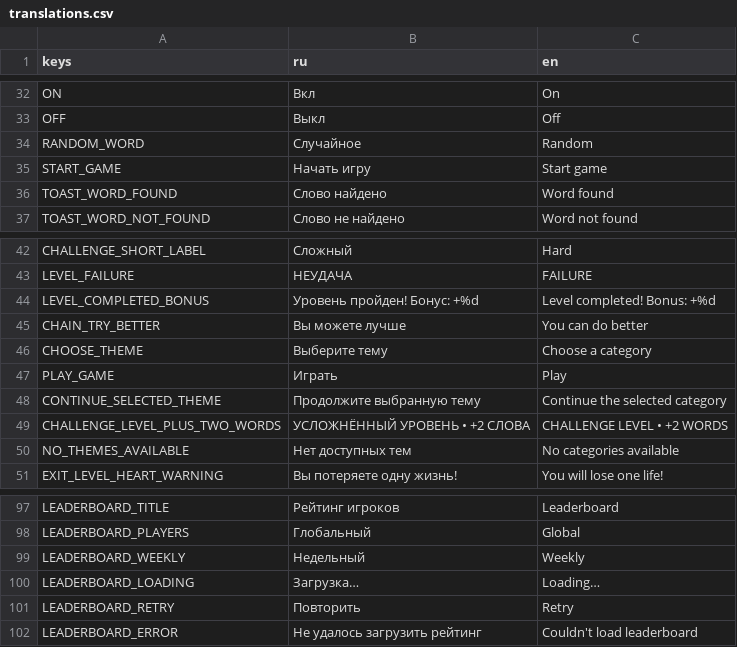
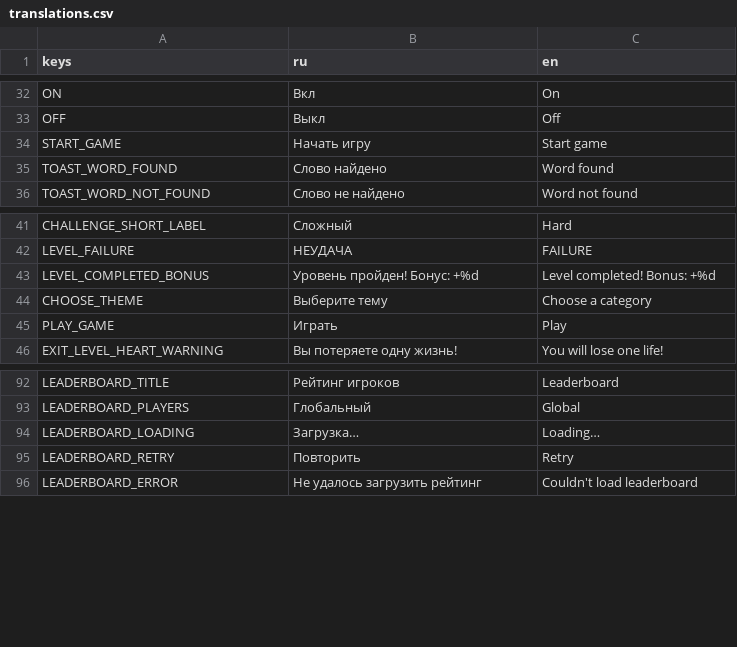
Before and after one commit to trinarr/hangman20_godot, a CSV file: localization/translations.csv, drawn as a sheet; only a part is shown, gaps mark what is left out.

```diff
--- a/localization/translations.csv
+++ b/localization/translations.csv
@@ -33,3 +33,2 @@ ON,Вкл,On
 OFF,Выкл,Off
-RANDOM_WORD,Случайное,Random
 START_GAME,Начать игру,Start game
@@ -44,8 +43,4 @@ LEVEL_FAILURE,НЕУДАЧА,FAILURE
 LEVEL_COMPLETED_BONUS,Уровень пройден! Бонус: +%d,Level completed! Bonus: +%d
-CHAIN_TRY_BETTER,Вы можете лучше,You can do better
 CHOOSE_THEME,Выберите тему,Choose a category
 PLAY_GAME,Играть,Play
-CONTINUE_SELECTED_THEME,Продолжите выбранную тему,Continue the selected category
-CHALLENGE_LEVEL_PLUS_TWO_WORDS,УСЛОЖНЁННЫЙ УРОВЕНЬ • +2 СЛОВА,CHALLENGE LEVEL • +2 WORDS
-NO_THEMES_AVAILABLE,Нет доступных тем,No categories available
 EXIT_LEVEL_HEART_WARNING,Вы потеряете одну жизнь!,You will lose one life!
@@ -106,3 +101,2 @@ LEADERBOARD_TITLE,Рейтинг игроков,Leaderboard
 LEADERBOARD_PLAYERS,Глобальный,Global
-LEADERBOARD_WEEKLY,Недельный,Weekly
 LEADERBOARD_LOADING,Загрузка…,Loading…
```
Also changed, not shown: 8 other files.
